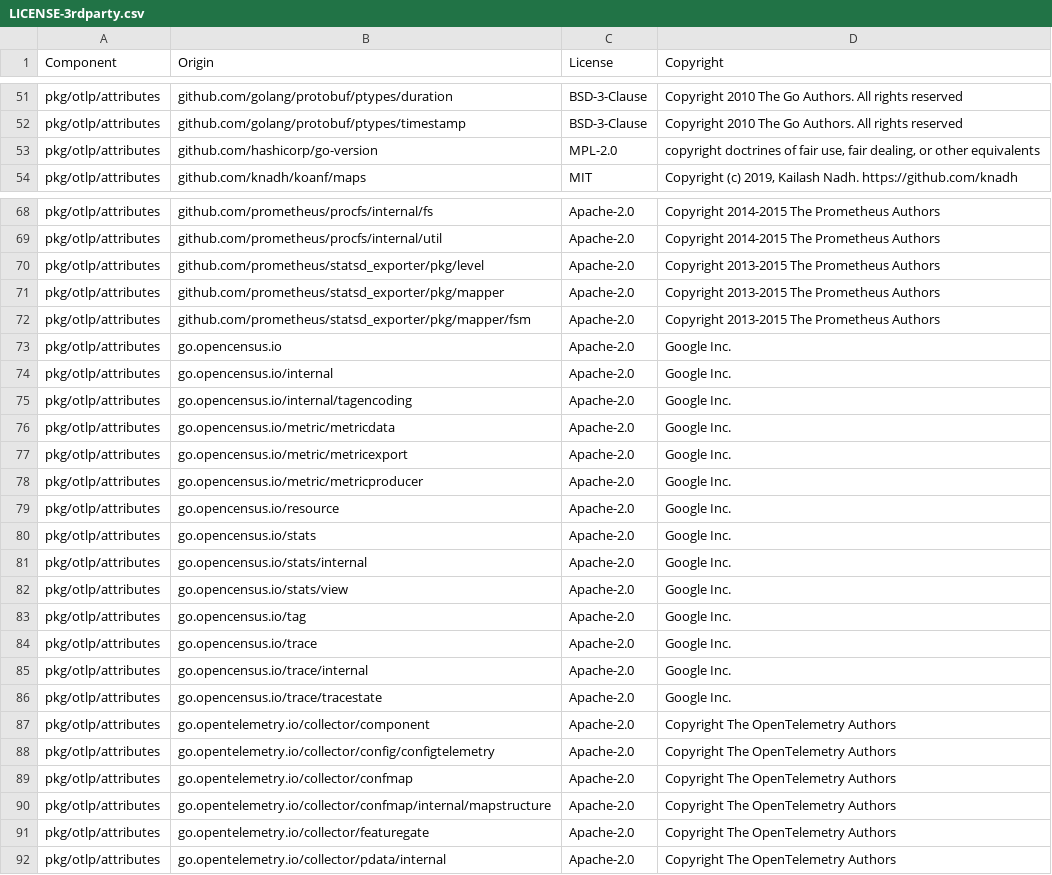
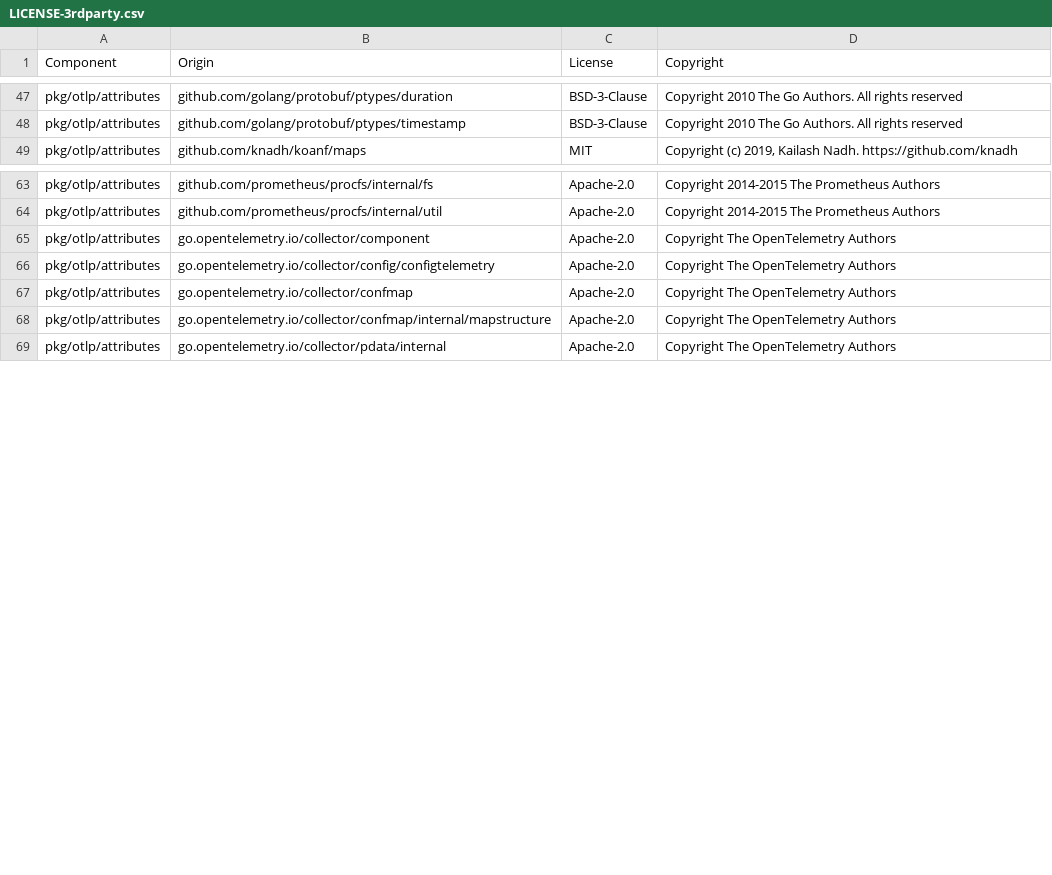
Before and after one commit to DataDog/opentelemetry-mapping-go, a CSV file: LICENSE-3rdparty.csv, drawn as a sheet; only a part is shown, gaps mark what is left out; removed rows and columns are numbered as before the commit, all else as after; the diff covers the shown part only; the diff names each change by its address in the sheet, - before the commit and + after, or states it on an @@ line.

Commit message:
Fix license

```diff
--- a/LICENSE-3rdparty.csv
+++ b/LICENSE-3rdparty.csv
-row 53: pkg/otlp/attributes | github.com/hashicorp/go-version | MPL-2.0 | copyright doctrines of fair use, fair dealing, or other equivalents
-row 70: pkg/otlp/attributes | github.com/prometheus/statsd_exporter/pkg/level | Apache-2.0 | Copyright 2013-2015 The Prometheus Authors
-row 71: pkg/otlp/attributes | github.com/prometheus/statsd_exporter/pkg/mapper | Apache-2.0 | Copyright 2013-2015 The Prometheus Authors
-row 72: pkg/otlp/attributes | github.com/prometheus/statsd_exporter/pkg/mapper/fsm | Apache-2.0 | Copyright 2013-2015 The Prometheus Authors
-row 73: pkg/otlp/attributes | go.opencensus.io | Apache-2.0 | Google Inc.
-row 74: pkg/otlp/attributes | go.opencensus.io/internal | Apache-2.0 | Google Inc.
-row 75: pkg/otlp/attributes | go.opencensus.io/internal/tagencoding | Apache-2.0 | Google Inc.
-row 76: pkg/otlp/attributes | go.opencensus.io/metric/metricdata | Apache-2.0 | Google Inc.
-row 77: pkg/otlp/attributes | go.opencensus.io/metric/metricexport | Apache-2.0 | Google Inc.
-row 78: pkg/otlp/attributes | go.opencensus.io/metric/metricproducer | Apache-2.0 | Google Inc.
-row 79: pkg/otlp/attributes | go.opencensus.io/resource | Apache-2.0 | Google Inc.
-row 80: pkg/otlp/attributes | go.opencensus.io/stats | Apache-2.0 | Google Inc.
-row 81: pkg/otlp/attributes | go.opencensus.io/stats/internal | Apache-2.0 | Google Inc.
-row 82: pkg/otlp/attributes | go.opencensus.io/stats/view | Apache-2.0 | Google Inc.
-row 83: pkg/otlp/attributes | go.opencensus.io/tag | Apache-2.0 | Google Inc.
-row 84: pkg/otlp/attributes | go.opencensus.io/trace | Apache-2.0 | Google Inc.
-row 85: pkg/otlp/attributes | go.opencensus.io/trace/internal | Apache-2.0 | Google Inc.
-row 86: pkg/otlp/attributes | go.opencensus.io/trace/tracestate | Apache-2.0 | Google Inc.
-row 91: pkg/otlp/attributes | go.opentelemetry.io/collector/featuregate | Apache-2.0 | Copyright The OpenTelemetry Authors
```
Also changed, not shown: 3 added rows and 8 removed rows elsewhere in this file.
